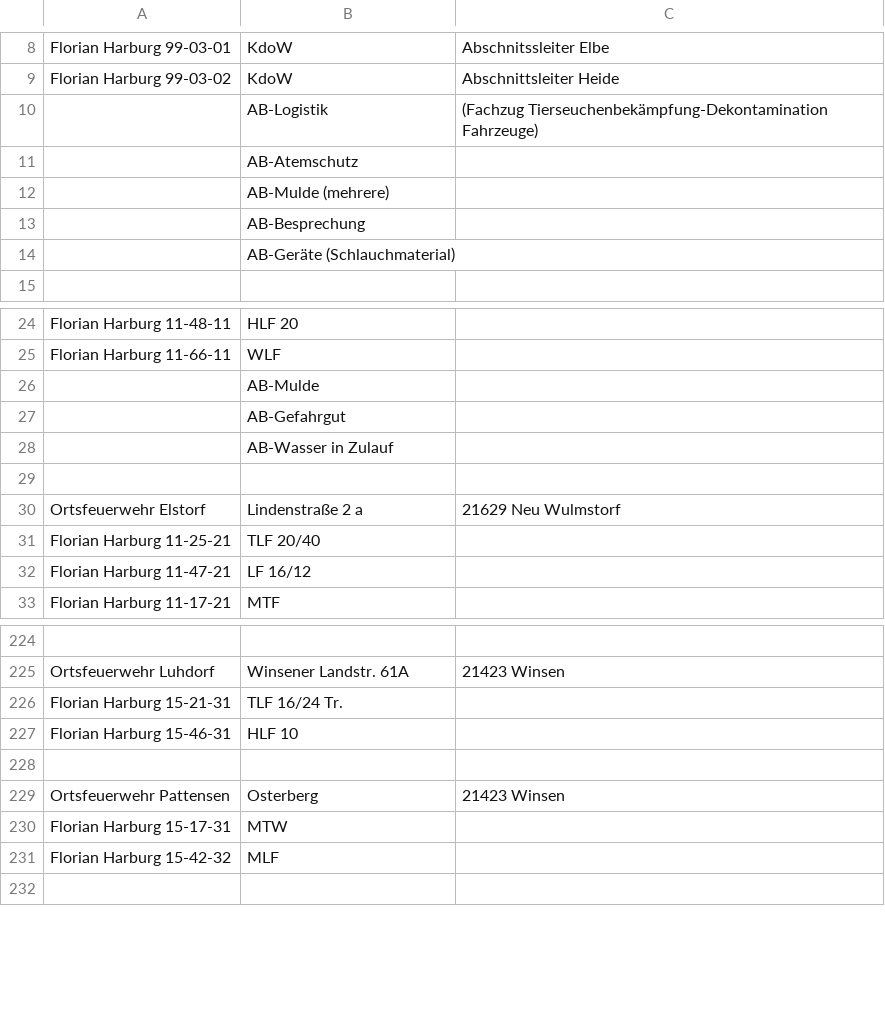
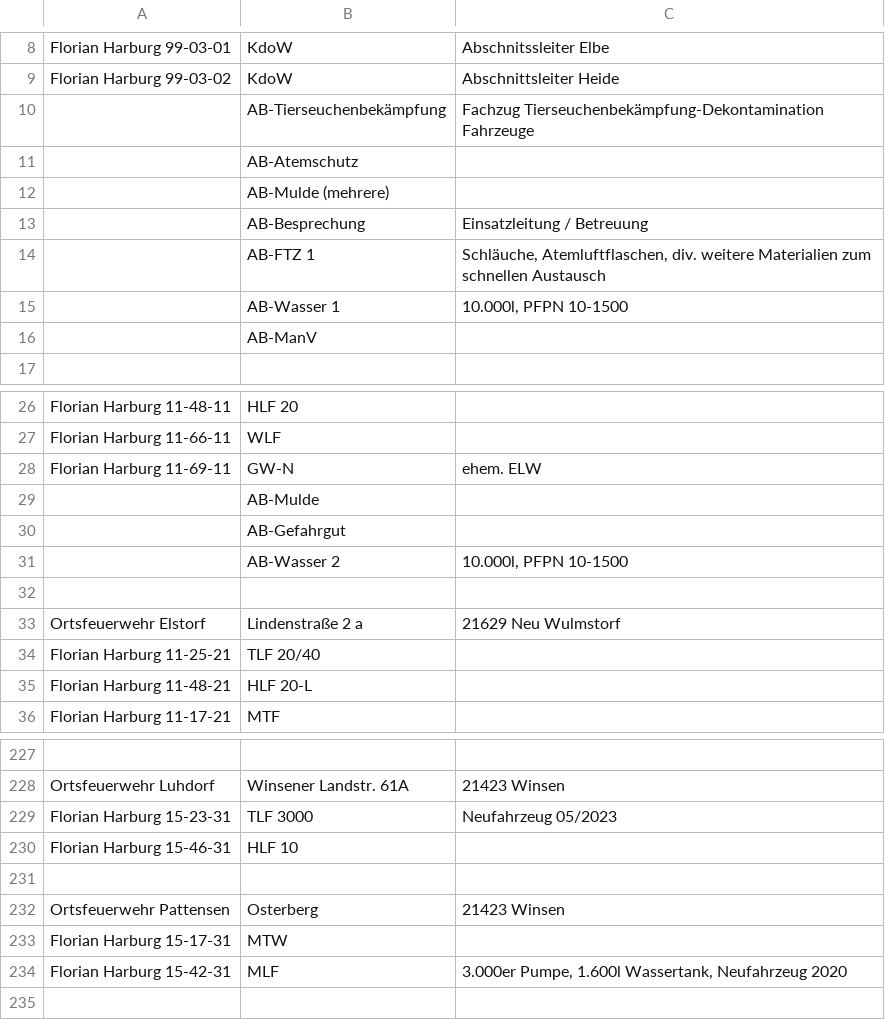
Before and after one commit to mnai/LSS-Fahrzeuglisten, a TSV file: Niedersachsen/Harburg (WL)/FF_Harburg.tsv, drawn as a sheet; only a part is shown, gaps mark what is left out; removed rows and columns are numbered as before the commit, all else as after; the diff covers the shown part only; the diff names each change by its address in the sheet, - before the commit and + after, or states it on an @@ line.

Commit message:
NI > WL > FF Landkreis Harburg Update (#300)

```diff
--- a/Niedersachsen/Harburg (WL)/FF_Harburg.tsv
+++ b/Niedersachsen/Harburg (WL)/FF_Harburg.tsv
-row 10:  | AB-Logistik | (Fachzug Tierseuchenbekämpfung-Dekontamination Fahrzeuge)
+row 10:  | AB-Tierseuchenbekämpfung | Fachzug Tierseuchenbekämpfung-Dekontamination Fahrzeuge
-C13: (empty)
+C13: Einsatzleitung / Betreuung
+row 14:  | AB-FTZ 1 | Schläuche, Atemluftflaschen, div. weitere Materialien zum schnellen Austausch
+row 15:  | AB-Wasser 1 | 10.000l, PFPN 10-1500
-B16: AB-Geräte (Schlauchmaterial)
+B16: AB-ManV
+row 28: Florian Harburg 11-69-11 | GW-N | ehem. ELW
-row 28:  | AB-Wasser in Zulauf
+row 31:  | AB-Wasser 2 | 10.000l, PFPN 10-1500
-row 32: Florian Harburg 11-47-21 | LF 16/12
+row 35: Florian Harburg 11-48-21 | HLF 20-L
-row 226: Florian Harburg 15-21-31 | TLF 16/24 Tr.
+row 229: Florian Harburg 15-23-31 | TLF 3000 | Neufahrzeug 05/2023
-A234: Florian Harburg 15-42-32
+A234: Florian Harburg 15-42-31
-C234: (empty)
+C234: 3.000er Pumpe, 1.600l Wassertank, Neufahrzeug 2020
```
Also changed, not shown: 4 added rows, 4 removed rows and 11 edited cells elsewhere in this file.
